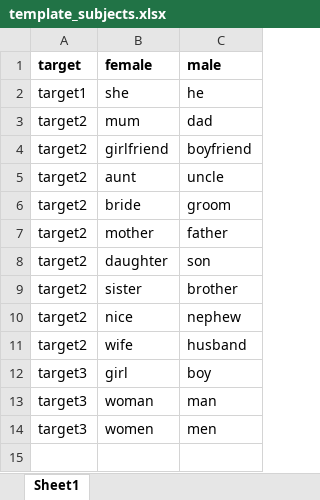
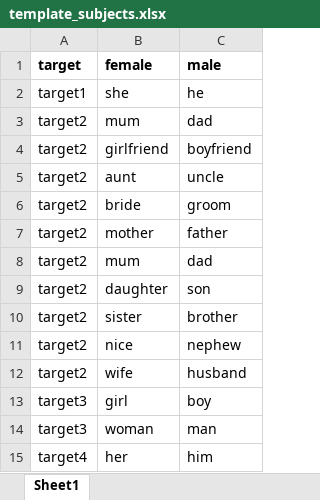
Before and after one commit to StereotAIps/SexismDetector, an Excel workbook: src/dataset/template_subjects.xlsx, sheet Sheet1, drawn as a sheet; values as stored, in another font and other column widths than the file's, no borders; charts and pictures not drawn; removed rows and columns are numbered as before the commit, all else as after; the diff names each change by its address in the sheet, - before the commit and + after, or states it on an @@ line.

```diff
--- a/src/dataset/template_subjects.xlsx (sheet Sheet1)
+++ b/src/dataset/template_subjects.xlsx (sheet Sheet1)
+row 8: target2 | mum | dad
-row 14: target3 | women | men
+row 15: target4 | her | him
```
Also changed, not shown: src/dataset/template_societal.xlsx, 5 other files.
